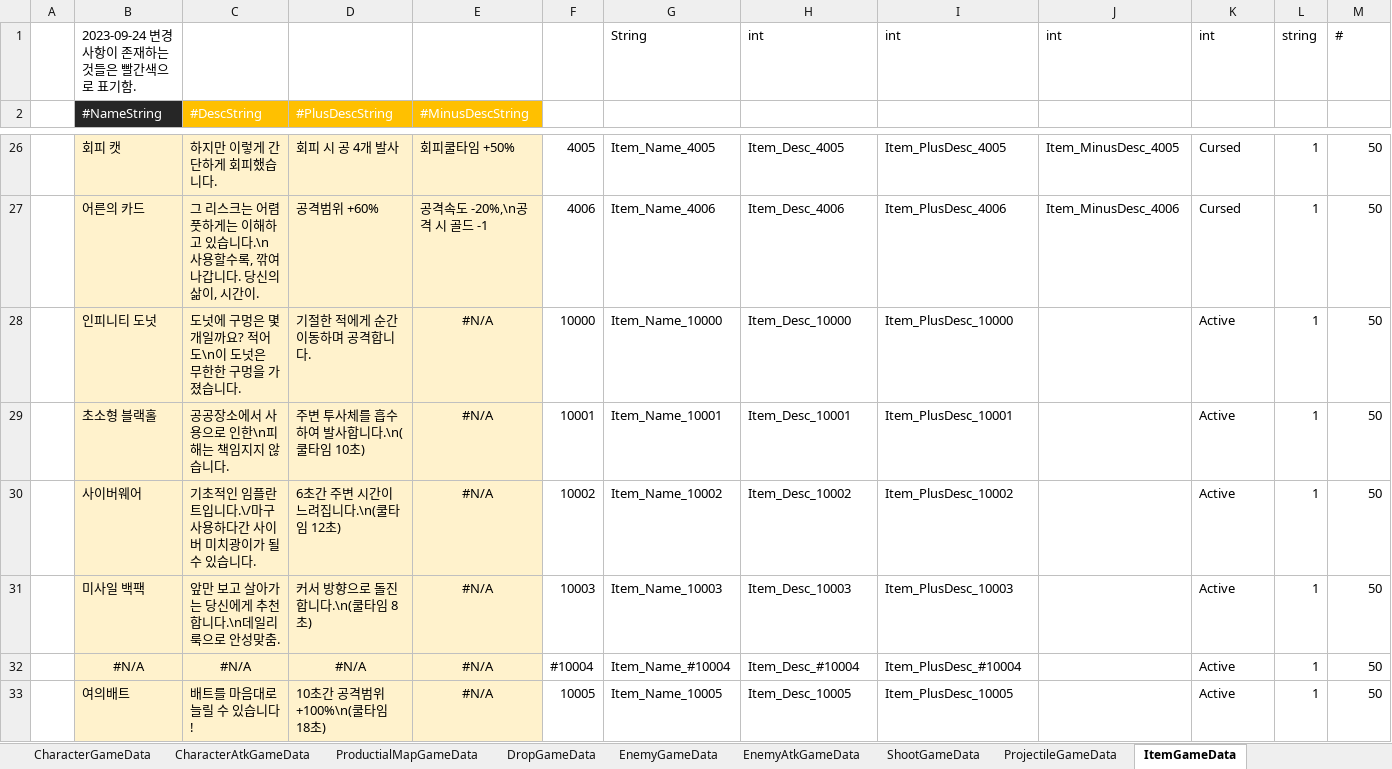
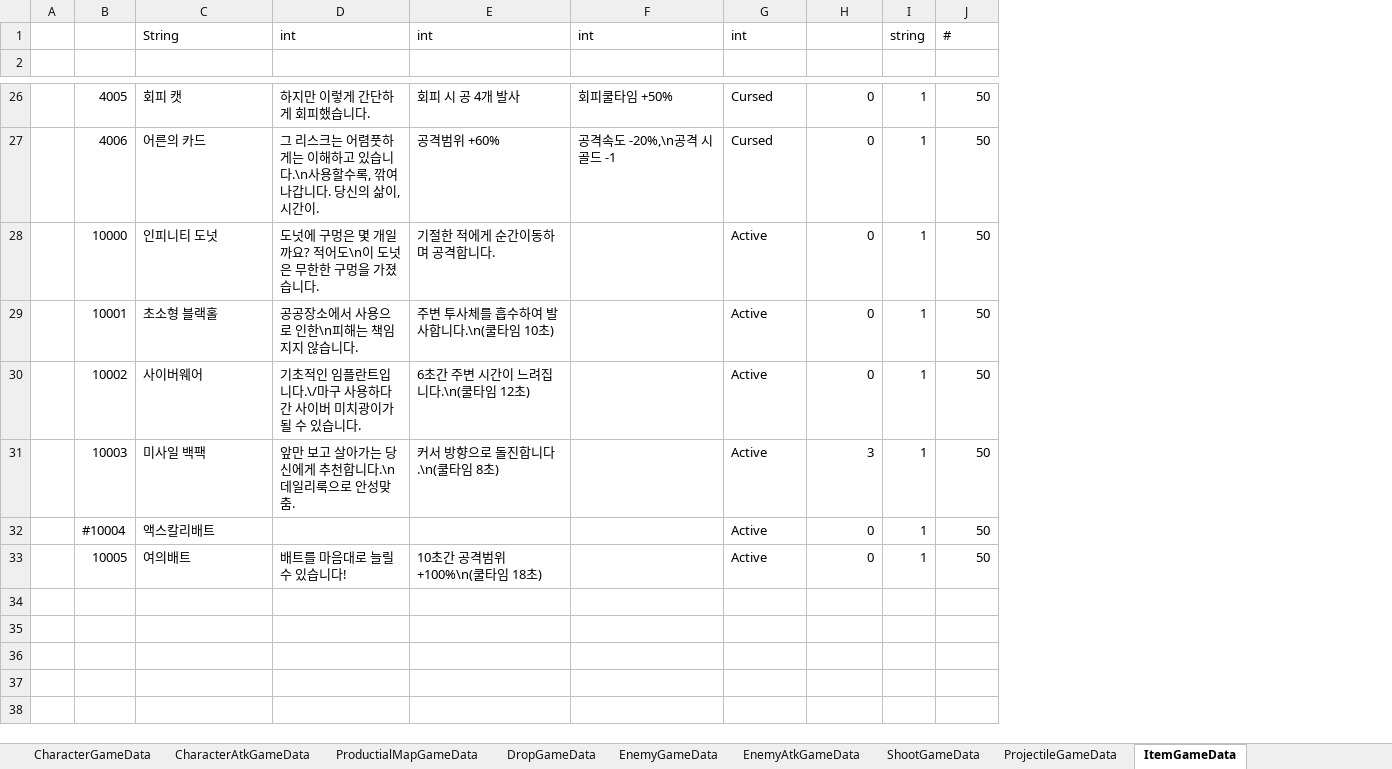
Before and after one commit to Cuty444/QT_Proto, an Excel workbook: _GameData/_QT_Table.xlsm, sheet ItemGameData, drawn as a sheet; only a part is shown, gaps mark what is left out; values as stored, in another font and other column widths than the file's, no borders; table styles not drawn; removed rows and columns are numbered as before the commit, all else as after; the diff covers the shown part only; the diff names each change by its address in the sheet, - before the commit and + after, or states it on an @@ line.

```diff
--- a/_GameData/_QT_Table.xlsm (sheet ItemGameData)
+++ b/_GameData/_QT_Table.xlsm (sheet ItemGameData)
-column B (#NameString), row 1: 2023-09-24 변경사항이 존재하는 것들은 빨간색으로 표기함.; rows 26-33: 회피 캣 | 어른의 카드 | 인피니티 도넛 | 초소형 블랙홀 | 사이버웨어 | 미사일 백팩 | #N/A | 여의배트
-column C (#DescString), rows 26-33: 하지만 이렇게 간단하게 회피했습니다. | 그 리스크는 어렴풋하게는 이해하고 있습니다.\n사용할수록, 깎여나갑니다. 당신의 삶이, 시간이. | 도넛에 구멍은 몇 개일까요? 적어도\n이 도넛은 무한한 구멍을 가졌습니다. | 공공장소에서 사용으로 인한\n피해는 책임지지 않습니다. | 기초적인 임플란트입니다.\/마구 사용하다간 사이버 미치광이가 될 수 있습니다. | 앞만 보고 살아가는 당신에게 추천합니다.\n데일리룩으로 안성맞춤. | #N/A | 배트를 마음대로 늘릴 수 있습니다!
-column D (#PlusDescString), rows 26-33: 회피 시 공 4개 발사 | 공격범위 +60% | 기절한 적에게 순간이동하며 공격합니다. | 주변 투사체를 흡수하여 발사합니다.\n(쿨타임 10초) | 6초간 주변 시간이 느려집니다.\n(쿨타임 12초) | 커서 방향으로 돌진합니다.\n(쿨타임 8초) | #N/A | 10초간 공격범위 +100%\n(쿨타임 18초)
-column E (#MinusDescString), rows 26-33: 회피쿨타임 +50% | 공격속도 -20%,\n공격 시 골드 -1 | #N/A | #N/A | #N/A | #N/A | #N/A | #N/A
+column H (MaxStack), rows 26-33: 0 | 0 | 0 | 0 | 0 | 3 | 0 | 0
-C26 (Name): Item_Name_4005
+C26 (Name): 회피 캣
-D26 (Desc): Item_Desc_4005
+D26 (Desc): 하지만 이렇게 간단하게 회피했습니다.
-E26 (PlusDesc): Item_PlusDesc_4005
+E26 (PlusDesc): 회피 시 공 4개 발사
-F26 (MinusDesc): Item_MinusDesc_4005
+F26 (MinusDesc): 회피쿨타임 +50%
-C27 (Name): Item_Name_4006
+C27 (Name): 어른의 카드
-D27 (Desc): Item_Desc_4006
+D27 (Desc): 그 리스크는 어렴풋하게는 이해하고 있습니다.\n사용할수록, 깎여나갑니다. 당신의 삶이, 시간이.
-E27 (PlusDesc): Item_PlusDesc_4006
+E27 (PlusDesc): 공격범위 +60%
-F27 (MinusDesc): Item_MinusDesc_4006
+F27 (MinusDesc): 공격속도 -20%,\n공격 시 골드 -1
-C28 (Name): Item_Name_10000
+C28 (Name): 인피니티 도넛
-D28 (Desc): Item_Desc_10000
+D28 (Desc): 도넛에 구멍은 몇 개일까요? 적어도\n이 도넛은 무한한 구멍을 가졌습니다.
-E28 (PlusDesc): Item_PlusDesc_10000
+E28 (PlusDesc): 기절한 적에게 순간이동하며 공격합니다.
-C29 (Name): Item_Name_10001
+C29 (Name): 초소형 블랙홀
-D29 (Desc): Item_Desc_10001
+D29 (Desc): 공공장소에서 사용으로 인한\n피해는 책임지지 않습니다.
-E29 (PlusDesc): Item_PlusDesc_10001
+E29 (PlusDesc): 주변 투사체를 흡수하여 발사합니다.\n(쿨타임 10초)
-C30 (Name): Item_Name_10002
+C30 (Name): 사이버웨어
-D30 (Desc): Item_Desc_10002
+D30 (Desc): 기초적인 임플란트입니다.\/마구 사용하다간 사이버 미치광이가 될 수 있습니다.
-E30 (PlusDesc): Item_PlusDesc_10002
+E30 (PlusDesc): 6초간 주변 시간이 느려집니다.\n(쿨타임 12초)
-C31 (Name): Item_Name_10003
+C31 (Name): 미사일 백팩
-D31 (Desc): Item_Desc_10003
+D31 (Desc): 앞만 보고 살아가는 당신에게 추천합니다.\n데일리룩으로 안성맞춤.
-E31 (PlusDesc): Item_PlusDesc_10003
+E31 (PlusDesc): 커서 방향으로 돌진합니다.\n(쿨타임 8초)
-C32 (Name): Item_Name_#10004
+C32 (Name): 액스칼리배트
-D32 (Desc): Item_Desc_#10004
+D32 (Desc): (empty)
-E32 (PlusDesc): Item_PlusDesc_#10004
+E32 (PlusDesc): (empty)
-C33 (Name): Item_Name_10005
+C33 (Name): 여의배트
-D33 (Desc): Item_Desc_10005
+D33 (Desc): 배트를 마음대로 늘릴 수 있습니다!
-E33 (PlusDesc): Item_PlusDesc_10005
+E33 (PlusDesc): 10초간 공격범위 +100%\n(쿨타임 18초)
```
Also changed, not shown: 59 edited cells elsewhere in this sheet, sheet LocaleGameData, sheet SpecialEffectGameData, sheet ItemEffectGameData, sheet BuffEffectGameData, formulas that keep their value, 3 other files.
